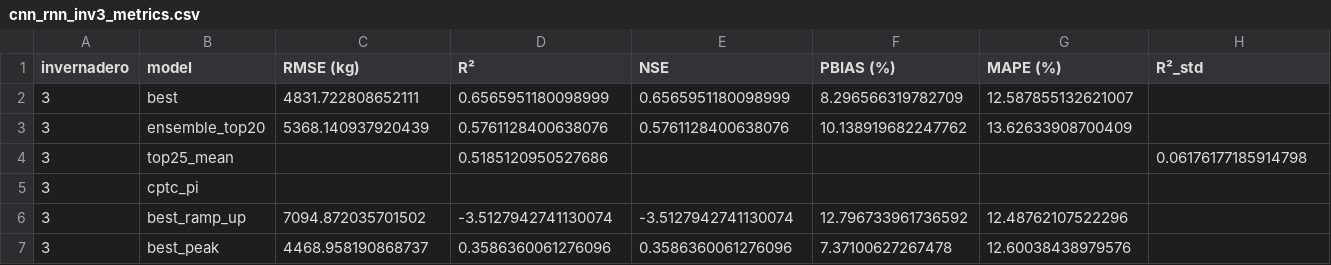
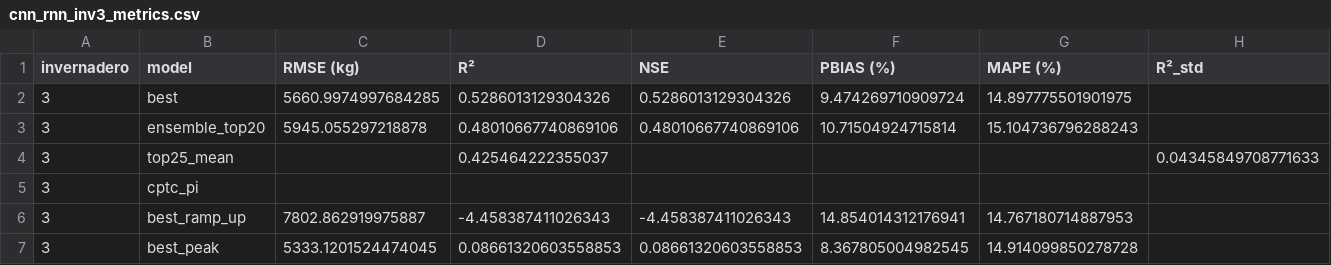
Before and after one commit to JosueT1212/huerta-prediction, a CSV file: Models/results/cnn_rnn_inv3_metrics.csv, drawn as a sheet; only a part is shown; the diff covers the shown part only; the diff names each change by its address in the sheet, - before the commit and + after, or states it on an @@ line.

```diff
--- a/Models/results/cnn_rnn_inv3_metrics.csv
+++ b/Models/results/cnn_rnn_inv3_metrics.csv
-C2 (RMSE (kg)): 4831.722808652111
+C2 (RMSE (kg)): 5660.9974997684285
-D2 (R²): 0.6565951180098999
+D2 (R²): 0.5286013129304326
-E2 (NSE): 0.6565951180098999
+E2 (NSE): 0.5286013129304326
-F2 (PBIAS (%)): 8.296566319782709
+F2 (PBIAS (%)): 9.474269710909724
-G2 (MAPE (%)): 12.587855132621007
+G2 (MAPE (%)): 14.897775501901975
-C3 (RMSE (kg)): 5368.140937920439
+C3 (RMSE (kg)): 5945.055297218878
-D3 (R²): 0.5761128400638076
+D3 (R²): 0.48010667740869106
-E3 (NSE): 0.5761128400638076
+E3 (NSE): 0.48010667740869106
-F3 (PBIAS (%)): 10.138919682247762
+F3 (PBIAS (%)): 10.71504924715814
-G3 (MAPE (%)): 13.62633908700409
+G3 (MAPE (%)): 15.104736796288243
-D4 (R²): 0.5185120950527686
+D4 (R²): 0.425464222355037
-H4 (R²_std): 0.06176177185914798
+H4 (R²_std): 0.04345849708771633
-C6 (RMSE (kg)): 7094.872035701502
+C6 (RMSE (kg)): 7802.862919975887
-D6 (R²): -3.5127942741130074
+D6 (R²): -4.458387411026343
-E6 (NSE): -3.5127942741130074
+E6 (NSE): -4.458387411026343
-F6 (PBIAS (%)): 12.796733961736592
+F6 (PBIAS (%)): 14.854014312176941
-G6 (MAPE (%)): 12.48762107522296
+G6 (MAPE (%)): 14.767180714887953
-C7 (RMSE (kg)): 4468.958190868737
+C7 (RMSE (kg)): 5333.1201524474045
-D7 (R²): 0.3586360061276096
+D7 (R²): 0.08661320603558853
-E7 (NSE): 0.3586360061276096
+E7 (NSE): 0.08661320603558853
-F7 (PBIAS (%)): 7.37100627267478
+F7 (PBIAS (%)): 8.367805004982545
-G7 (MAPE (%)): 12.60038438979576
+G7 (MAPE (%)): 14.914099850278728
```
Also changed, not shown: 1 edited cell elsewhere in this file, 2 other files.
